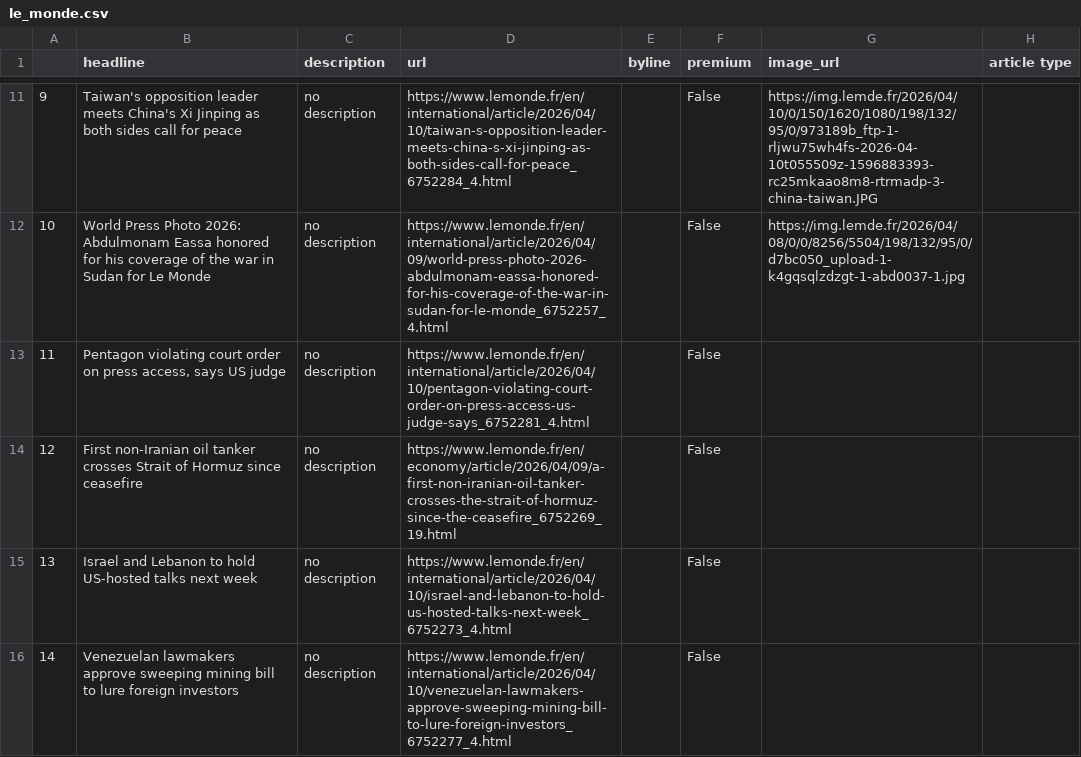
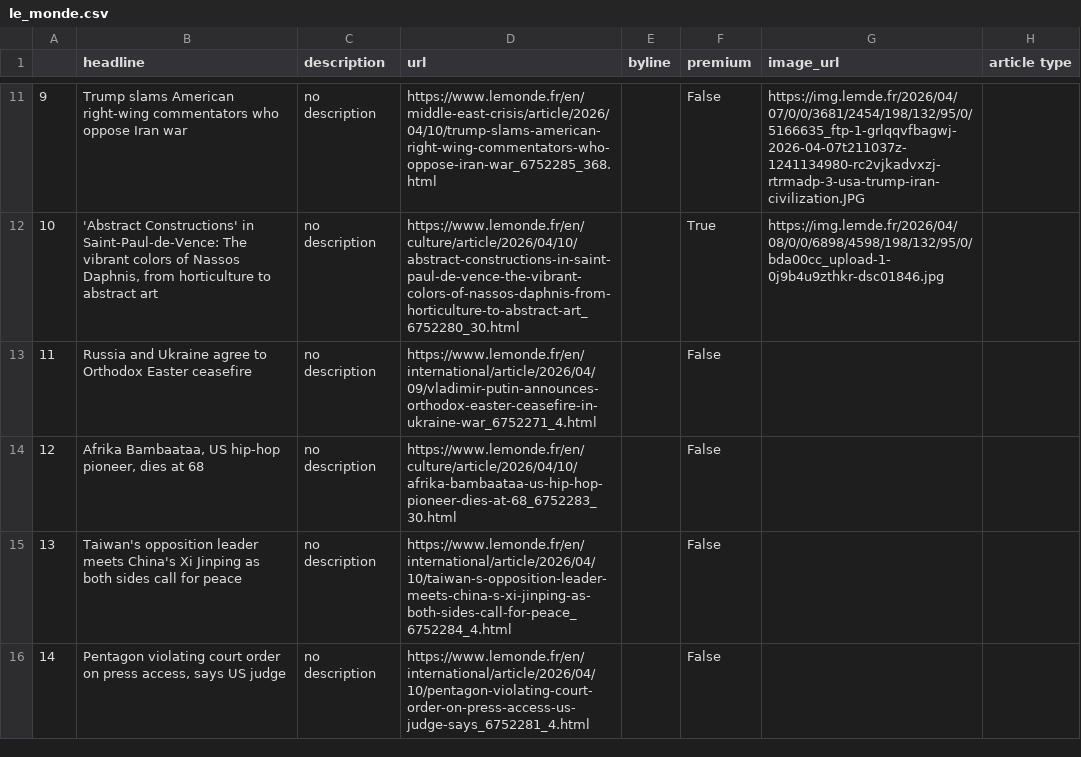
Before and after one commit to helenawittlich/scraping, a CSV file: le_monde.csv, drawn as a sheet; only a part is shown, gaps mark what is left out; the diff covers the shown part only.

```diff
--- a/le_monde.csv
+++ b/le_monde.csv
@@ -11,6 +11,6 @@
-9,Taiwan's opposition leader meets China's Xi Jinping as both sides call for peace,no description,https://www.lemonde.fr/en/international/article/2026/04/10/taiwan-s-opposition-leader-meets-china-s-xi-jinping-as-both-sides-call-for-peace_6752284_4.html,,False,https://img.lemde.fr/2026/04/10/0/150/1620/1080/198/132/95/0/973189b_ftp-1-rljwu75wh4fs-2026-04-10t055509z-1596883393-rc25mkaao8m8-rtrmadp-3-china-taiwan.JPG,
-10,World Press Photo 2026: Abdulmonam Eassa honored for his coverage of the war in Sudan for Le Monde,no description,https://www.lemonde.fr/en/international/article/2026/04/09/world-press-photo-2026-abdulmonam-eassa-honored-for-his-coverage-of-the-war-in-sudan-for-le-monde_6752257_4.html,,False,https://img.lemde.fr/2026/04/08/0/0/8256/5504/198/132/95/0/d7bc050_upload-1-k4gqsqlzdzgt-1-abd0037-1.jpg,
-11,"Pentagon violating court order on press access, says US judge",no description,https://www.lemonde.fr/en/international/article/2026/04/10/pentagon-violating-court-order-on-press-access-us-judge-says_6752281_4.html,,False,,
-12,First non-Iranian oil tanker crosses Strait of Hormuz since ceasefire,no description,https://www.lemonde.fr/en/economy/article/2026/04/09/a-first-non-iranian-oil-tanker-crosses-the-strait-of-hormuz-since-the-ceasefire_6752269_19.html,,False,,
-13,Israel and Lebanon to hold US-hosted talks next week,no description,https://www.lemonde.fr/en/international/article/2026/04/10/israel-and-lebanon-to-hold-us-hosted-talks-next-week_6752273_4.html,,False,,
-14,Venezuelan lawmakers approve sweeping mining bill to lure foreign investors,no description,https://www.lemonde.fr/en/international/article/2026/04/10/venezuelan-lawmakers-approve-sweeping-mining-bill-to-lure-foreign-investors_6752277_4.html,,False,,
+9,Trump slams American right-wing commentators who oppose Iran war,no description,https://www.lemonde.fr/en/middle-east-crisis/article/2026/04/10/trump-slams-american-right-wing-commentators-who-oppose-iran-war_6752285_368.html,,False,https://img.lemde.fr/2026/04/07/0/0/3681/2454/198/132/95/0/5166635_ftp-1-grlqqvfbagwj-2026-04-07t211037z-1241134980-rc2vjkadvxzj-rtrmadp-3-usa-trump-iran-civilization.JPG,
+10,"'Abstract Constructions' in Saint-Paul-de-Vence: The vibrant colors of Nassos Daphnis, from horticulture to abstract art",no description,https://www.lemonde.fr/en/culture/article/2026/04/10/abstract-constructions-in-saint-paul-de-vence-the-vibrant-colors-of-nassos-daphnis-from-horticulture-to-abstract-art_6752280_30.html,,True,https://img.lemde.fr/2026/04/08/0/0/6898/4598/198/132/95/0/bda00cc_upload-1-0j9b4u9zthkr-dsc01846.jpg,
+11,Russia and Ukraine agree to Orthodox Easter ceasefire,no description,https://www.lemonde.fr/en/international/article/2026/04/09/vladimir-putin-announces-orthodox-easter-ceasefire-in-ukraine-war_6752271_4.html,,False,,
+12,"Afrika Bambaataa, US hip-hop pioneer, dies at 68",no description,https://www.lemonde.fr/en/culture/article/2026/04/10/afrika-bambaataa-us-hip-hop-pioneer-dies-at-68_6752283_30.html,,False,,
+13,Taiwan's opposition leader meets China's Xi Jinping as both sides call for peace,no description,https://www.lemonde.fr/en/international/article/2026/04/10/taiwan-s-opposition-leader-meets-china-s-xi-jinping-as-both-sides-call-for-peace_6752284_4.html,,False,,
+14,"Pentagon violating court order on press access, says US judge",no description,https://www.lemonde.fr/en/international/article/2026/04/10/pentagon-violating-court-order-on-press-access-us-judge-says_6752281_4.html,,False,,
```
Also changed, not shown: 70 edited cells elsewhere in this file.
